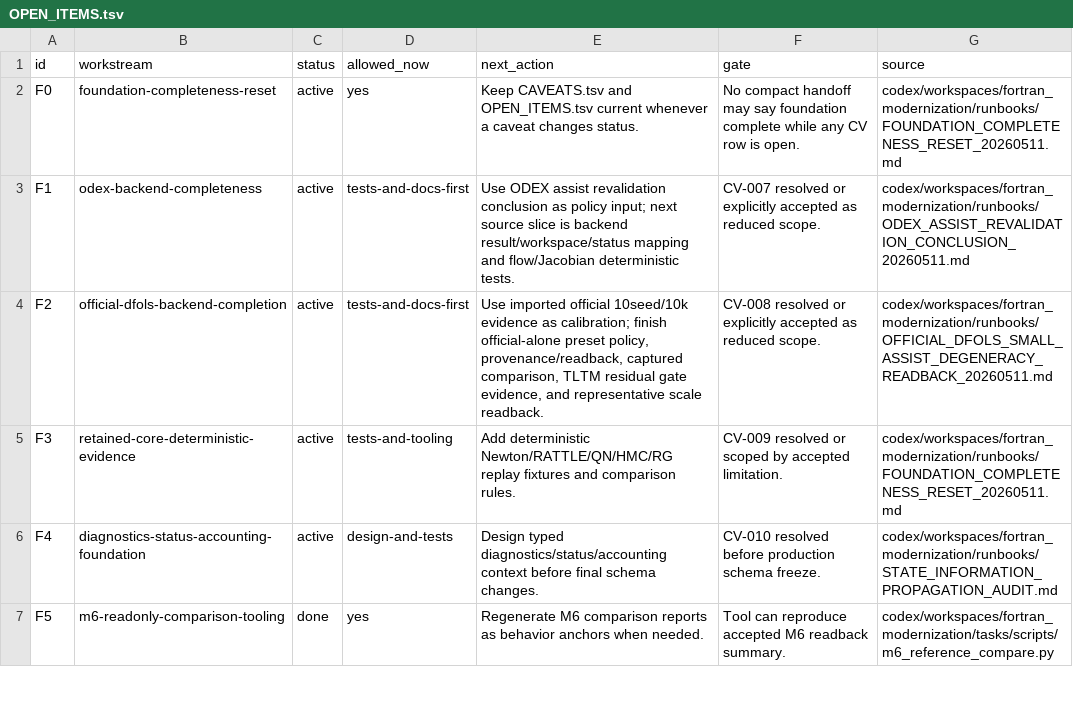
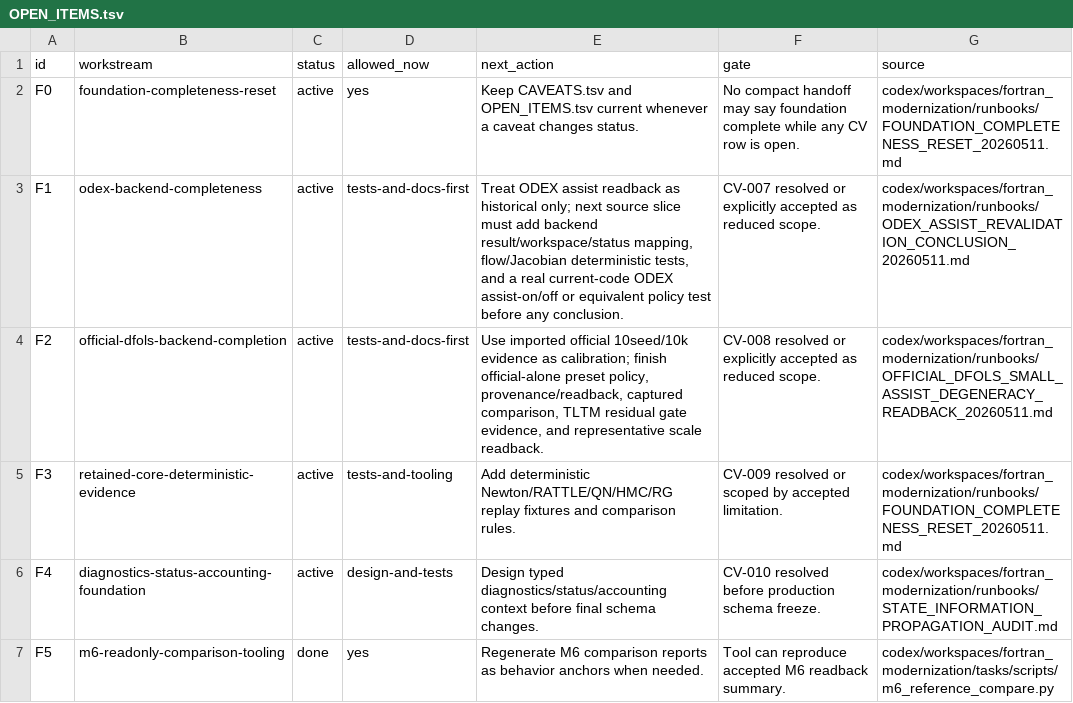
Before and after one commit to C-Y-Chou/generalized-thimble-hmc, a TSV file: codex/workspaces/fortran_modernization/state/OPEN_ITEMS.tsv, drawn as a sheet; only a part is shown.

Commit message:
Correct ODEX assist readback status

```diff
--- a/codex/workspaces/fortran_modernization/state/OPEN_ITEMS.tsv
+++ b/codex/workspaces/fortran_modernization/state/OPEN_ITEMS.tsv
@@ -2,3 +2,3 @@ id	workstream	status	allowed_now	next_action	gate	source
 F0	foundation-completeness-reset	active	yes	Keep CAVEATS.tsv and OPEN_ITEMS.tsv current whenever a caveat changes status.	No compact handoff may say foundation complete while any CV row is open.	codex/workspaces/fortran_modernization/runbooks/FOUNDATION_COMPLETENESS_RESET_20260511.md
-F1	odex-backend-completeness	active	tests-and-docs-first	Use ODEX assist revalidation conclusion as policy input; next source slice is backend result/workspace/status mapping and flow/Jacobian deterministic tests.	CV-007 resolved or explicitly accepted as reduced scope.	codex/workspaces/fortran_modernization/runbooks/ODEX_ASSIST_REVALIDATION_CONCLUSION_20260511.md
+F1	odex-backend-completeness	active	tests-and-docs-first	Treat ODEX assist readback as historical only; next source slice must add backend result/workspace/status mapping, flow/Jacobian deterministic tests, and a real current-code ODEX assist-on/off or equivalent policy test before any conclusion.	CV-007 resolved or explicitly accepted as reduced scope.	codex/workspaces/fortran_modernization/runbooks/ODEX_ASSIST_REVALIDATION_CONCLUSION_20260511.md
 F2	official-dfols-backend-completion	active	tests-and-docs-first	Use imported official 10seed/10k evidence as calibration; finish official-alone preset policy, provenance/readback, captured comparison, TLTM residual gate evidence, and representative scale readback.	CV-008 resolved or explicitly accepted as reduced scope.	codex/workspaces/fortran_modernization/runbooks/OFFICIAL_DFOLS_SMALL_ASSIST_DEGENERACY_READBACK_20260511.md
```
Also changed, not shown: codex/workspaces/fortran_modernization/state/ODEX_FOUNDATION_EVIDENCE.tsv, 7 other files.
